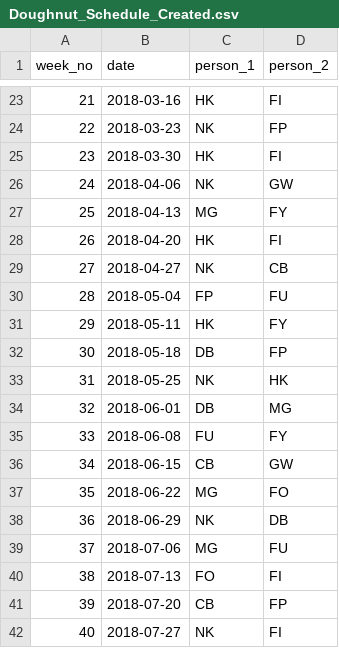
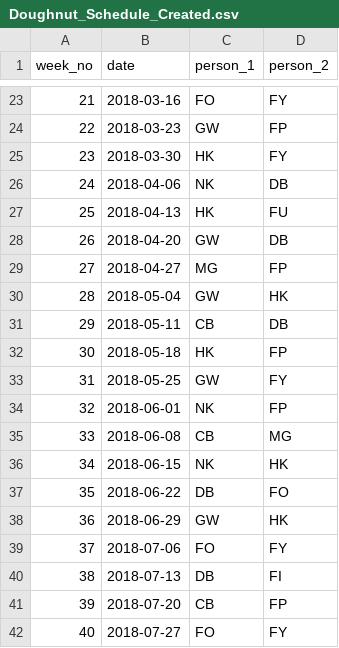
Before and after one commit to kinsey40/scheduler, a CSV file: Doughnut_Schedule_Created.csv, drawn as a sheet; only a part is shown, gaps mark what is left out; the diff covers the shown part only.

```diff
--- a/Doughnut_Schedule_Created.csv
+++ b/Doughnut_Schedule_Created.csv
@@ -23,20 +23,20 @@ week_no,date,person_1,person_2
-21,2018-03-16,HK,FI
-22,2018-03-23,NK,FP
-23,2018-03-30,HK,FI
-24,2018-04-06,NK,GW
-25,2018-04-13,MG,FY
-26,2018-04-20,HK,FI
-27,2018-04-27,NK,CB
-28,2018-05-04,FP,FU
-29,2018-05-11,HK,FY
-30,2018-05-18,DB,FP
-31,2018-05-25,NK,HK
-32,2018-06-01,DB,MG
-33,2018-06-08,FU,FY
-34,2018-06-15,CB,GW
-35,2018-06-22,MG,FO
-36,2018-06-29,NK,DB
-37,2018-07-06,MG,FU
-38,2018-07-13,FO,FI
+21,2018-03-16,FO,FY
+22,2018-03-23,GW,FP
+23,2018-03-30,HK,FY
+24,2018-04-06,NK,DB
+25,2018-04-13,HK,FU
+26,2018-04-20,GW,DB
+27,2018-04-27,MG,FP
+28,2018-05-04,GW,HK
+29,2018-05-11,CB,DB
+30,2018-05-18,HK,FP
+31,2018-05-25,GW,FY
+32,2018-06-01,NK,FP
+33,2018-06-08,CB,MG
+34,2018-06-15,NK,HK
+35,2018-06-22,DB,FO
+36,2018-06-29,GW,HK
+37,2018-07-06,FO,FY
+38,2018-07-13,DB,FI
 39,2018-07-20,CB,FP
-40,2018-07-27,NK,FI
+40,2018-07-27,FO,FY
```
Also changed, not shown: 54 edited cells elsewhere in this file, 1 other file.
